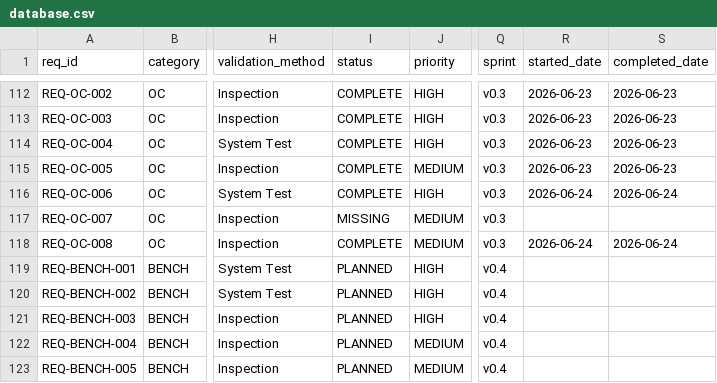
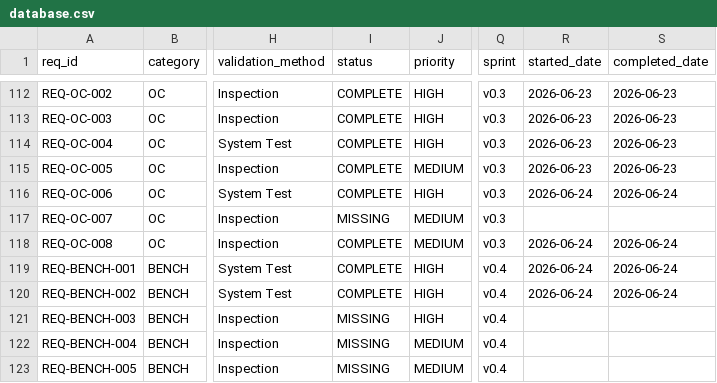
Before and after one commit to rtmx-ai/aegis-cli, a CSV file: .rtmx/database.csv, drawn as a sheet; only a part is shown, gaps mark what is left out; the diff names each change by its address in the sheet, - before the commit and + after, or states it on an @@ line.

```diff
--- a/.rtmx/database.csv
+++ b/.rtmx/database.csv
-I119:I120 (status): PLANNED
+I119:I120 (status): COMPLETE
-R119:R120 (started_date): (empty)
+R119:R120 (started_date): 2026-06-24
-S119:S120 (completed_date): (empty)
+S119:S120 (completed_date): 2026-06-24
-I121:I123 (status): PLANNED
+I121:I123 (status): MISSING
```
Also changed, not shown: 9 other files.
